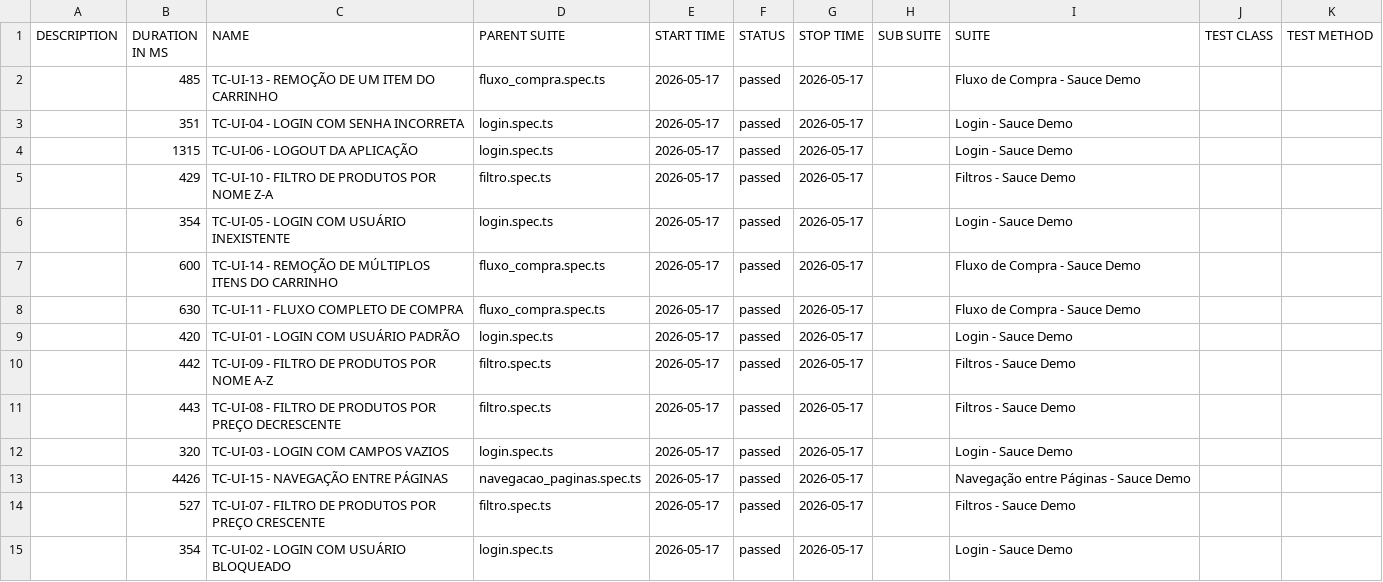
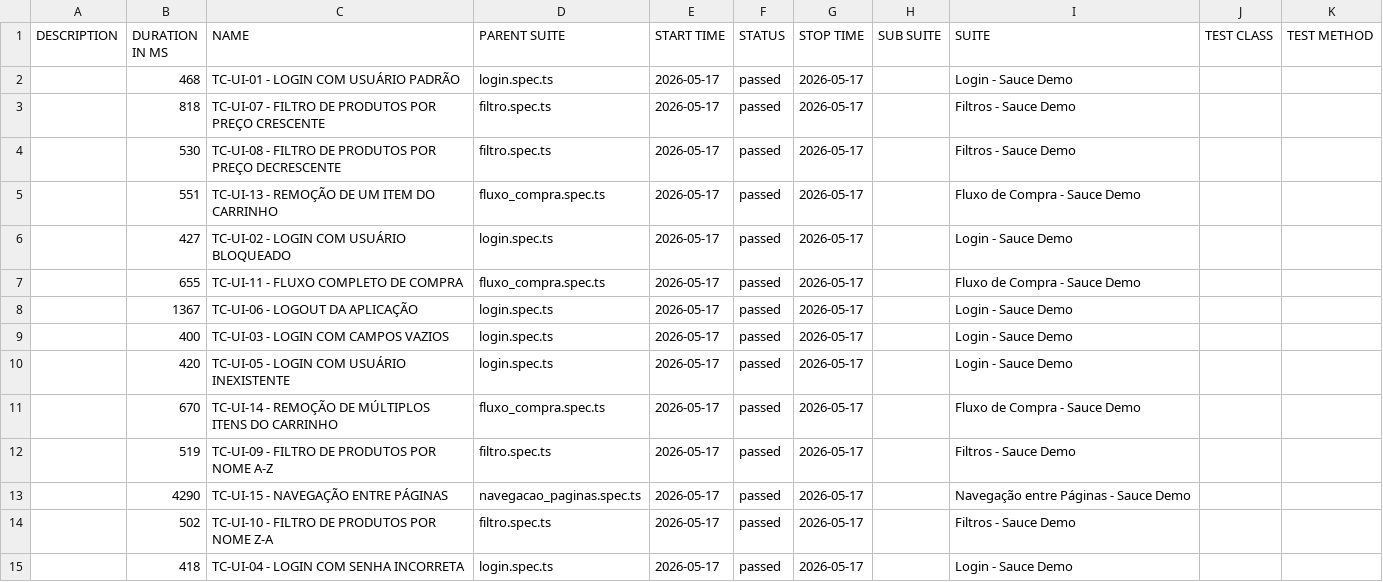
Before and after one commit to matheussantozqa/Playwright_Postman_01, a CSV file: web/data/suites.csv, drawn as a sheet.

```diff
--- a/web/data/suites.csv
+++ b/web/data/suites.csv
@@ -1,15 +1,15 @@
 "DESCRIPTION","DURATION IN MS","NAME","PARENT SUITE","START TIME","STATUS","STOP TIME","SUB SUITE","SUITE","TEST CLASS","TEST METHOD"
-"","485","TC-UI-13 - REMOÇÃO DE UM ITEM DO CARRINHO","fluxo_compra.spec.ts","2026-05-17","passed","2026-05-17","","Fluxo de Compra - Sauce Demo","",""
-"","351","TC-UI-04 - LOGIN COM SENHA INCORRETA","login.spec.ts","2026-05-17","passed","2026-05-17","","Login - Sauce Demo","",""
-"","1315","TC-UI-06 - LOGOUT DA APLICAÇÃO","login.spec.ts","2026-05-17","passed","2026-05-17","","Login - Sauce Demo","",""
-"","429","TC-UI-10 - FILTRO DE PRODUTOS POR NOME Z-A","filtro.spec.ts","2026-05-17","passed","2026-05-17","","Filtros - Sauce Demo","",""
-"","354","TC-UI-05 - LOGIN COM USUÁRIO INEXISTENTE","login.spec.ts","2026-05-17","passed","2026-05-17","","Login - Sauce Demo","",""
-"","600","TC-UI-14 - REMOÇÃO DE MÚLTIPLOS ITENS DO CARRINHO","fluxo_compra.spec.ts","2026-05-17","passed","2026-05-17","","Fluxo de Compra - Sauce Demo","",""
-"","630","TC-UI-11 - FLUXO COMPLETO DE COMPRA","fluxo_compra.spec.ts","2026-05-17","passed","2026-05-17","","Fluxo de Compra - Sauce Demo","",""
-"","420","TC-UI-01 - LOGIN COM USUÁRIO PADRÃO","login.spec.ts","2026-05-17","passed","2026-05-17","","Login - Sauce Demo","",""
-"","442","TC-UI-09 - FILTRO DE PRODUTOS POR NOME A-Z","filtro.spec.ts","2026-05-17","passed","2026-05-17","","Filtros - Sauce Demo","",""
-"","443","TC-UI-08 - FILTRO DE PRODUTOS POR PREÇO DECRESCENTE","filtro.spec.ts","2026-05-17","passed","2026-05-17","","Filtros - Sauce Demo","",""
-"","320","TC-UI-03 - LOGIN COM CAMPOS VAZIOS","login.spec.ts","2026-05-17","passed","2026-05-17","","Login - Sauce Demo","",""
-"","4426","TC-UI-15 - NAVEGAÇÃO ENTRE PÁGINAS","navegacao_paginas.spec.ts","2026-05-17","passed","2026-05-17","","Navegação entre Páginas - Sauce Demo","",""
-"","527","TC-UI-07 - FILTRO DE PRODUTOS POR PREÇO CRESCENTE","filtro.spec.ts","2026-05-17","passed","2026-05-17","","Filtros - Sauce Demo","",""
-"","354","TC-UI-02 - LOGIN COM USUÁRIO BLOQUEADO","login.spec.ts","2026-05-17","passed","2026-05-17","","Login - Sauce Demo","",""
+"","468","TC-UI-01 - LOGIN COM USUÁRIO PADRÃO","login.spec.ts","2026-05-17","passed","2026-05-17","","Login - Sauce Demo","",""
+"","818","TC-UI-07 - FILTRO DE PRODUTOS POR PREÇO CRESCENTE","filtro.spec.ts","2026-05-17","passed","2026-05-17","","Filtros - Sauce Demo","",""
+"","530","TC-UI-08 - FILTRO DE PRODUTOS POR PREÇO DECRESCENTE","filtro.spec.ts","2026-05-17","passed","2026-05-17","","Filtros - Sauce Demo","",""
+"","551","TC-UI-13 - REMOÇÃO DE UM ITEM DO CARRINHO","fluxo_compra.spec.ts","2026-05-17","passed","2026-05-17","","Fluxo de Compra - Sauce Demo","",""
+"","427","TC-UI-02 - LOGIN COM USUÁRIO BLOQUEADO","login.spec.ts","2026-05-17","passed","2026-05-17","","Login - Sauce Demo","",""
+"","655","TC-UI-11 - FLUXO COMPLETO DE COMPRA","fluxo_compra.spec.ts","2026-05-17","passed","2026-05-17","","Fluxo de Compra - Sauce Demo","",""
+"","1367","TC-UI-06 - LOGOUT DA APLICAÇÃO","login.spec.ts","2026-05-17","passed","2026-05-17","","Login - Sauce Demo","",""
+"","400","TC-UI-03 - LOGIN COM CAMPOS VAZIOS","login.spec.ts","2026-05-17","passed","2026-05-17","","Login - Sauce Demo","",""
+"","420","TC-UI-05 - LOGIN COM USUÁRIO INEXISTENTE","login.spec.ts","2026-05-17","passed","2026-05-17","","Login - Sauce Demo","",""
+"","670","TC-UI-14 - REMOÇÃO DE MÚLTIPLOS ITENS DO CARRINHO","fluxo_compra.spec.ts","2026-05-17","passed","2026-05-17","","Fluxo de Compra - Sauce Demo","",""
+"","519","TC-UI-09 - FILTRO DE PRODUTOS POR NOME A-Z","filtro.spec.ts","2026-05-17","passed","2026-05-17","","Filtros - Sauce Demo","",""
+"","4290","TC-UI-15 - NAVEGAÇÃO ENTRE PÁGINAS","navegacao_paginas.spec.ts","2026-05-17","passed","2026-05-17","","Navegação entre Páginas - Sauce Demo","",""
+"","502","TC-UI-10 - FILTRO DE PRODUTOS POR NOME Z-A","filtro.spec.ts","2026-05-17","passed","2026-05-17","","Filtros - Sauce Demo","",""
+"","418","TC-UI-04 - LOGIN COM SENHA INCORRETA","login.spec.ts","2026-05-17","passed","2026-05-17","","Login - Sauce Demo","",""
```
Also changed, not shown: web/data/behaviors.csv, 35 other files.
